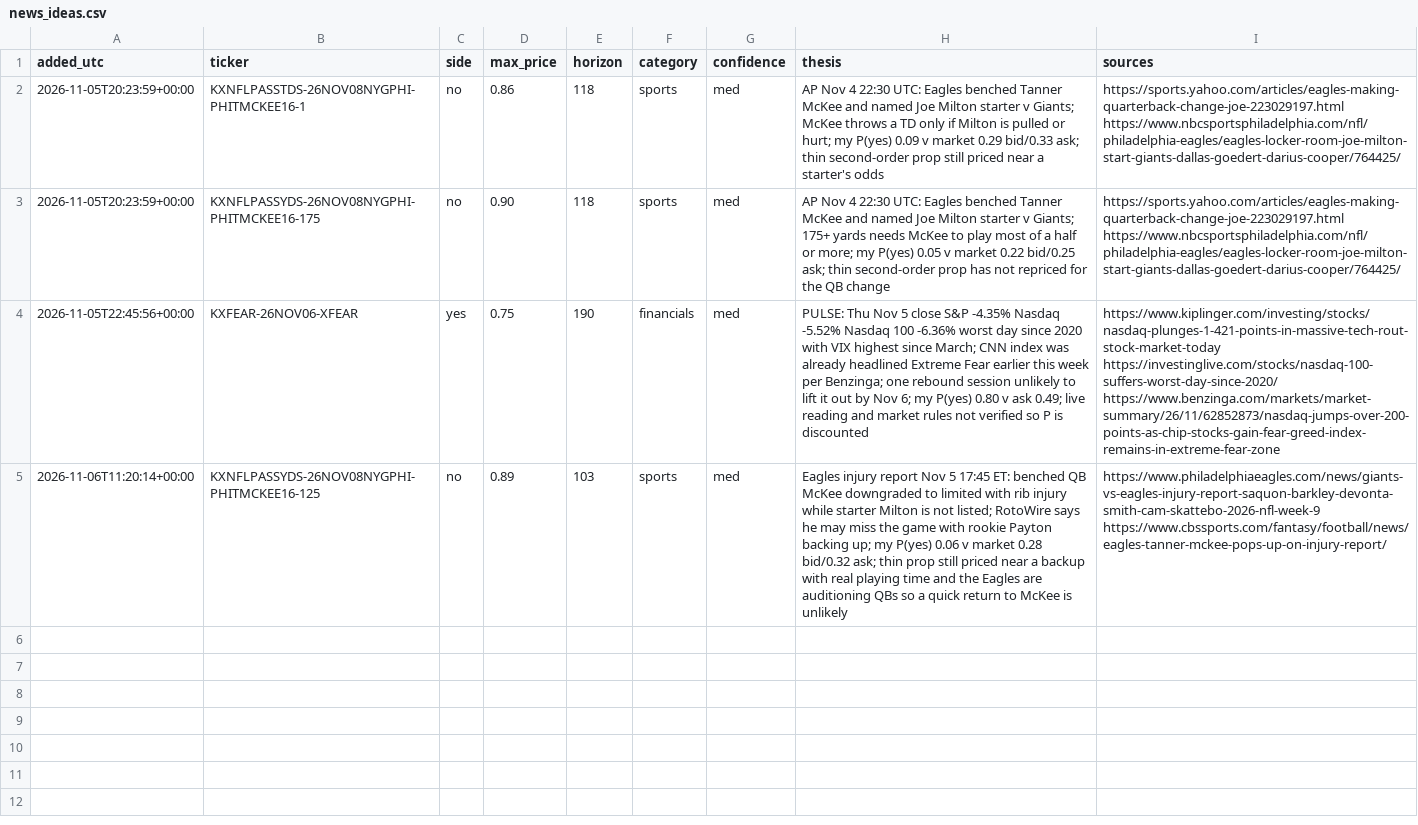
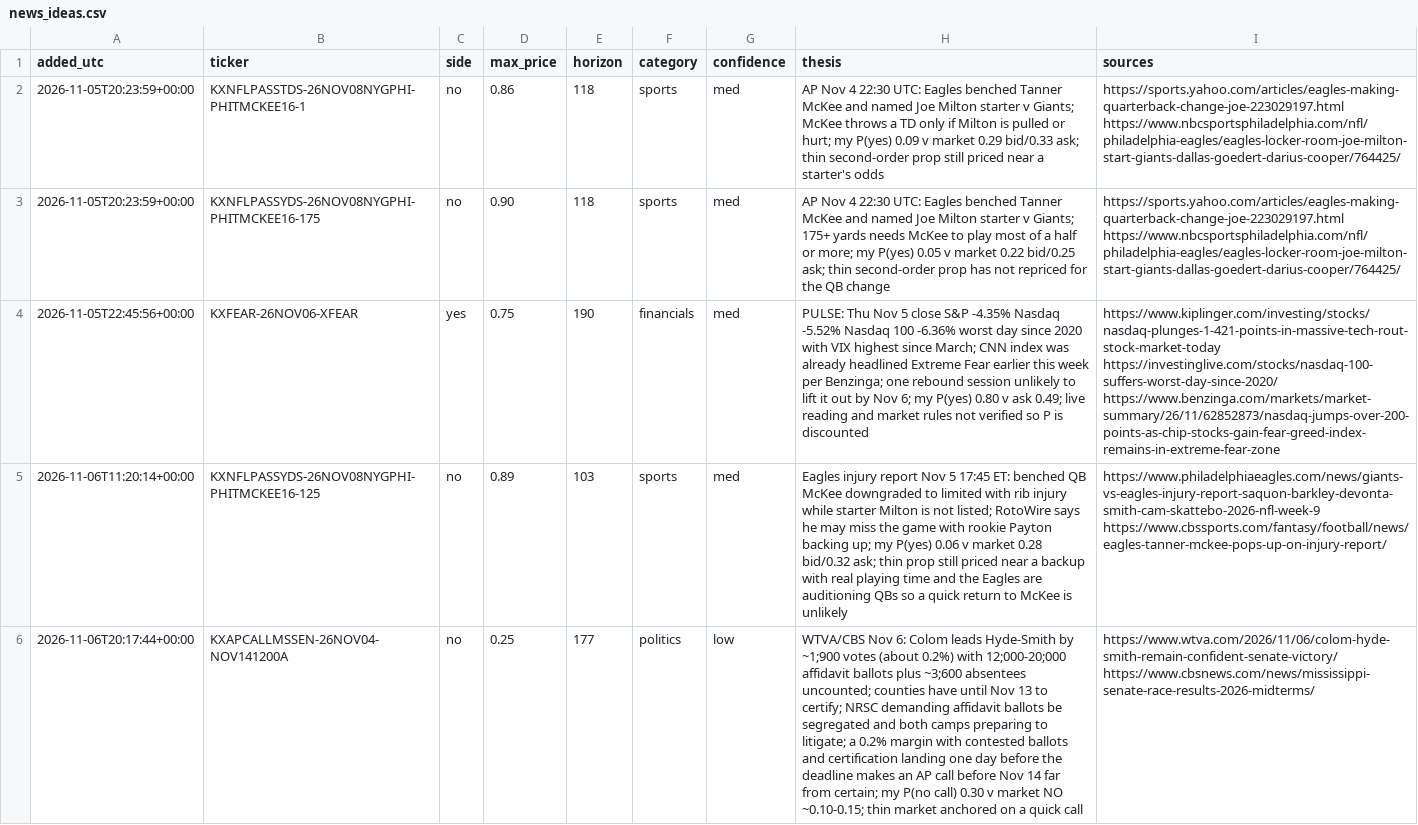
Before and after one commit to ironringauto/kalshi-tracker, a CSV file: inbox/news_ideas.csv, drawn as a sheet; the diff names each change by its address in the sheet, - before the commit and + after, or states it on an @@ line.

```diff
--- a/inbox/news_ideas.csv
+++ b/inbox/news_ideas.csv
+row 6: 2026-11-06T20:17:44+00:00 | KXAPCALLMSSEN-26NOV04-NOV141200A | no | 0.25 | 177 | politics | low | WTVA/CBS Nov 6: Colom leads Hyde-Smith by ~1;900 votes (about 0.2%) with 12;000-20;000 affidavit ballots plus ~3;600 absentees uncounted; counties have until Nov 13 to certify; NRSC demanding affidavit ballots be segregated and both camps preparing to litigate; a 0.2% margin with contested ballots and certification landing one day before the deadline makes an AP call before Nov 14 far from certain; my P(no call) 0.30 v market NO ~0.10-0.15; thin market anchored on a quick call | https://www.wtva.com/2026/11/06/colom-hyde-smith-remain-confident-senate-victory/ https://www.cbsnews.com/news/mississippi-senate-race-results-2026-midterms/
```
